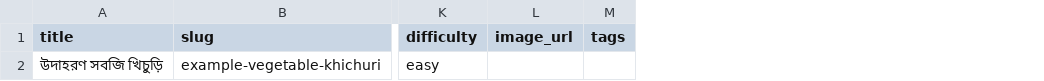
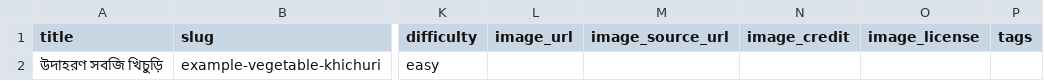
Before and after one commit to rannarmenu/Rannarmenu, a CSV file: data/recipe-import-template.csv, drawn as a sheet; only a part is shown, gaps mark what is left out; the diff names each change by its address in the sheet, - before the commit and + after, or states it on an @@ line.

Commit message:
Include image attribution fields in recipe CSV template

```diff
--- a/data/recipe-import-template.csv
+++ b/data/recipe-import-template.csv
+column M (image_source_url), empty
+column N (image_credit), empty
+column O (image_license), empty
```
